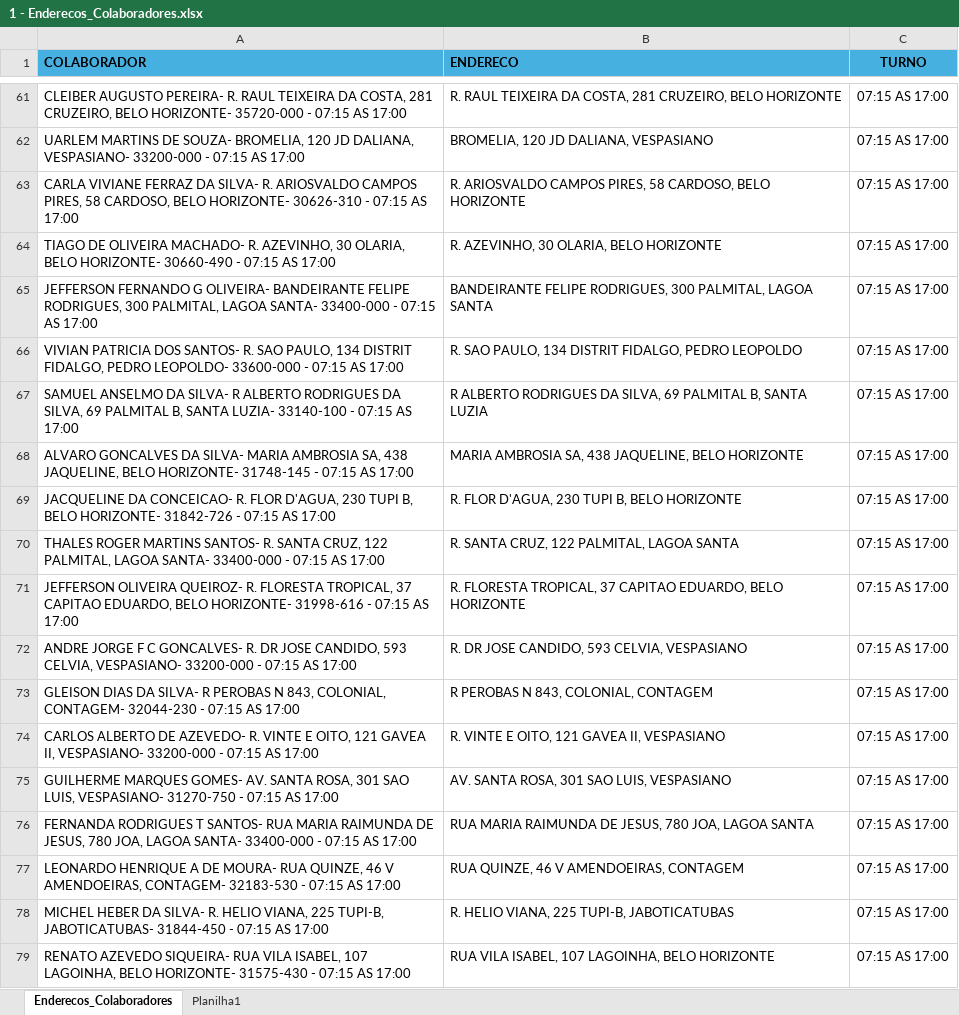
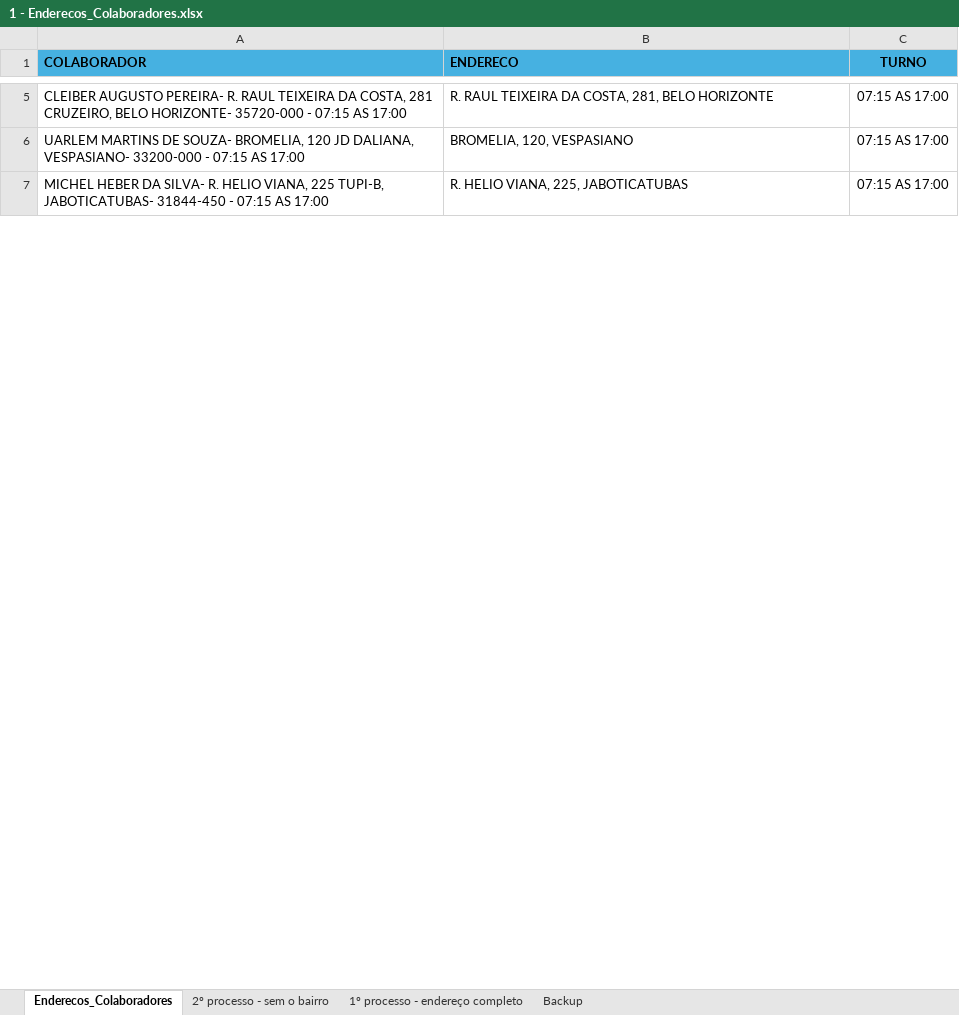
Before and after one commit to pegonsLog/LocalizadorMyMaps, an Excel workbook: 1 - Enderecos_Colaboradores.xlsx, sheet Enderecos_Colaboradores, drawn as a sheet; only a part is shown, gaps mark what is left out; values as stored, in another font and other column widths than the file's, no borders; removed rows and columns are numbered as before the commit, all else as after; the diff covers the shown part only; the diff names each change by its address in the sheet, - before the commit and + after, or states it on an @@ line.

```diff
--- a/1 - Enderecos_Colaboradores.xlsx (sheet Enderecos_Colaboradores)
+++ b/1 - Enderecos_Colaboradores.xlsx (sheet Enderecos_Colaboradores)
-sheet tab: Planilha1
+sheet tab: Backup
+sheet tab: 2º processo - sem o bairro
+sheet tab: 1º processo - endereço completo
-B5 (ENDERECO): …DA COSTA, 281 CRUZEIRO, BELO HORIZONTE
+B5 (ENDERECO): …DA COSTA, 281, BELO HORIZONTE
-B6 (ENDERECO): BROMELIA, 120 JD DALIANA, VESPASIANO
+B6 (ENDERECO): BROMELIA, 120, VESPASIANO
-row 63: CARLA VIVIANE FERRAZ DA SILVA- R. ARIOSVALDO CAMPOS PIRES, 58 CARDOSO, BELO HORIZONTE- 30626-310 - 07:15 AS 17:00 | R. ARIOSVALDO CAMPOS PIRES, 58 CARDOSO, BELO HORIZONTE | 07:15 AS 17:00
-row 64: TIAGO DE OLIVEIRA MACHADO- R. AZEVINHO, 30 OLARIA, BELO HORIZONTE- 30660-490 - 07:15 AS 17:00 | R. AZEVINHO, 30 OLARIA, BELO HORIZONTE | 07:15 AS 17:00
-row 65: JEFFERSON FERNANDO G OLIVEIRA- BANDEIRANTE FELIPE RODRIGUES, 300 PALMITAL, LAGOA SANTA- 33400-000 - 07:15 AS 17:00 | BANDEIRANTE FELIPE RODRIGUES, 300 PALMITAL, LAGOA SANTA | 07:15 AS 17:00
-row 66: VIVIAN PATRICIA DOS SANTOS- R. SAO PAULO, 134 DISTRIT FIDALGO, PEDRO LEOPOLDO- 33600-000 - 07:15 AS 17:00 | R. SAO PAULO, 134 DISTRIT FIDALGO, PEDRO LEOPOLDO | 07:15 AS 17:00
-row 67: SAMUEL ANSELMO DA SILVA- R ALBERTO RODRIGUES DA SILVA, 69 PALMITAL B, SANTA LUZIA- 33140-100 - 07:15 AS 17:00 | R ALBERTO RODRIGUES DA SILVA, 69 PALMITAL B, SANTA LUZIA | 07:15 AS 17:00
-row 68: ALVARO GONCALVES DA SILVA- MARIA AMBROSIA SA, 438 JAQUELINE, BELO HORIZONTE- 31748-145 - 07:15 AS 17:00 | MARIA AMBROSIA SA, 438 JAQUELINE, BELO HORIZONTE | 07:15 AS 17:00
-row 69: JACQUELINE DA CONCEICAO- R. FLOR D'AGUA, 230 TUPI B, BELO HORIZONTE- 31842-726 - 07:15 AS 17:00 | R. FLOR D'AGUA, 230 TUPI B, BELO HORIZONTE | 07:15 AS 17:00
-row 70: THALES ROGER MARTINS SANTOS- R. SANTA CRUZ, 122 PALMITAL, LAGOA SANTA- 33400-000 - 07:15 AS 17:00 | R. SANTA CRUZ, 122 PALMITAL, LAGOA SANTA | 07:15 AS 17:00
-row 71: JEFFERSON OLIVEIRA QUEIROZ- R. FLORESTA TROPICAL, 37 CAPITAO EDUARDO, BELO HORIZONTE- 31998-616 - 07:15 AS 17:00 | R. FLORESTA TROPICAL, 37 CAPITAO EDUARDO, BELO HORIZONTE | 07:15 AS 17:00
-row 72: ANDRE JORGE F C GONCALVES- R. DR JOSE CANDIDO, 593 CELVIA, VESPASIANO- 33200-000 - 07:15 AS 17:00 | R. DR JOSE CANDIDO, 593 CELVIA, VESPASIANO | 07:15 AS 17:00
-row 73: GLEISON DIAS DA SILVA- R PEROBAS N 843, COLONIAL, CONTAGEM- 32044-230 - 07:15 AS 17:00 | R PEROBAS N 843, COLONIAL, CONTAGEM | 07:15 AS 17:00
-row 74: CARLOS ALBERTO DE AZEVEDO- R. VINTE E OITO, 121 GAVEA II, VESPASIANO- 33200-000 - 07:15 AS 17:00 | R. VINTE E OITO, 121 GAVEA II, VESPASIANO | 07:15 AS 17:00
-row 75: GUILHERME MARQUES GOMES- AV. SANTA ROSA, 301 SAO LUIS, VESPASIANO- 31270-750 - 07:15 AS 17:00 | AV. SANTA ROSA, 301 SAO LUIS, VESPASIANO | 07:15 AS 17:00
-row 76: FERNANDA RODRIGUES T SANTOS- RUA MARIA RAIMUNDA DE JESUS, 780 JOA, LAGOA SANTA- 33400-000 - 07:15 AS 17:00 | RUA MARIA RAIMUNDA DE JESUS, 780 JOA, LAGOA SANTA | 07:15 AS 17:00
-row 77: LEONARDO HENRIQUE A DE MOURA- RUA QUINZE, 46 V AMENDOEIRAS, CONTAGEM- 32183-530 - 07:15 AS 17:00 | RUA QUINZE, 46 V AMENDOEIRAS, CONTAGEM | 07:15 AS 17:00
-B7 (ENDERECO): R. HELIO VIANA, 225 TUPI-B, JABOTICATUBAS
+B7 (ENDERECO): R. HELIO VIANA, 225, JABOTICATUBAS
-row 79: RENATO AZEVEDO SIQUEIRA- RUA VILA ISABEL, 107 LAGOINHA, BELO HORIZONTE- 31575-430 - 07:15 AS 17:00 | RUA VILA ISABEL, 107 LAGOINHA, BELO HORIZONTE | 07:15 AS 17:00
```
Also changed, not shown: 492 removed rows and 57 edited cells elsewhere in this sheet, sheet Backup, 2 - Encontrados_MyMaps.xlsx, 3 - Nao_Encontrados_MyMaps.xlsx, 21 other files.
